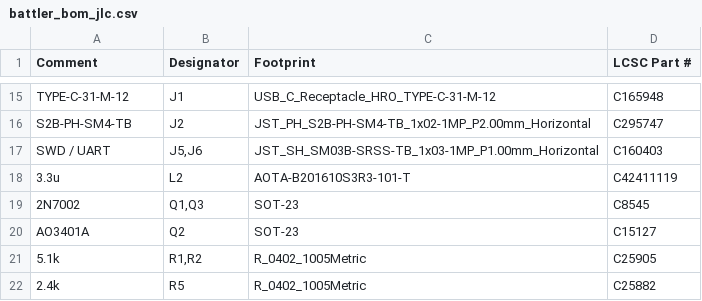
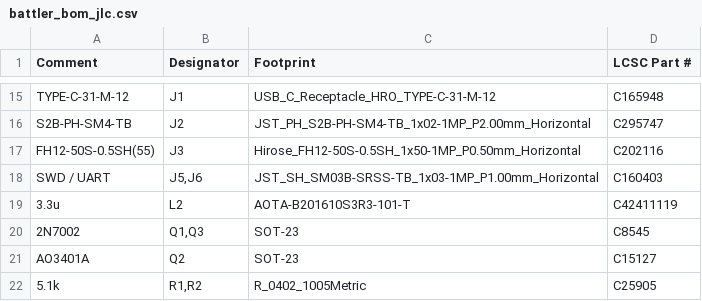
Before and after one commit to alex-berliner/mega_blastoise, a CSV file: hardware/ref_design/board/fab/battler_bom_jlc.csv, drawn as a sheet; only a part is shown, gaps mark what is left out; the shorter side is filled out with more unchanged rows; the diff names each change by its address in the sheet, - before the commit and + after, or states it on an @@ line.

```diff
--- a/hardware/ref_design/board/fab/battler_bom_jlc.csv
+++ b/hardware/ref_design/board/fab/battler_bom_jlc.csv
+row 17: FH12-50S-0.5SH(55) | J3 | Hirose_FH12-50S-0.5SH_1x50-1MP_P0.50mm_Horizontal | C202116
```
Also changed, not shown: hardware/ref_design/board/fab/battler_cpl_jlc.csv, 56 other files.
